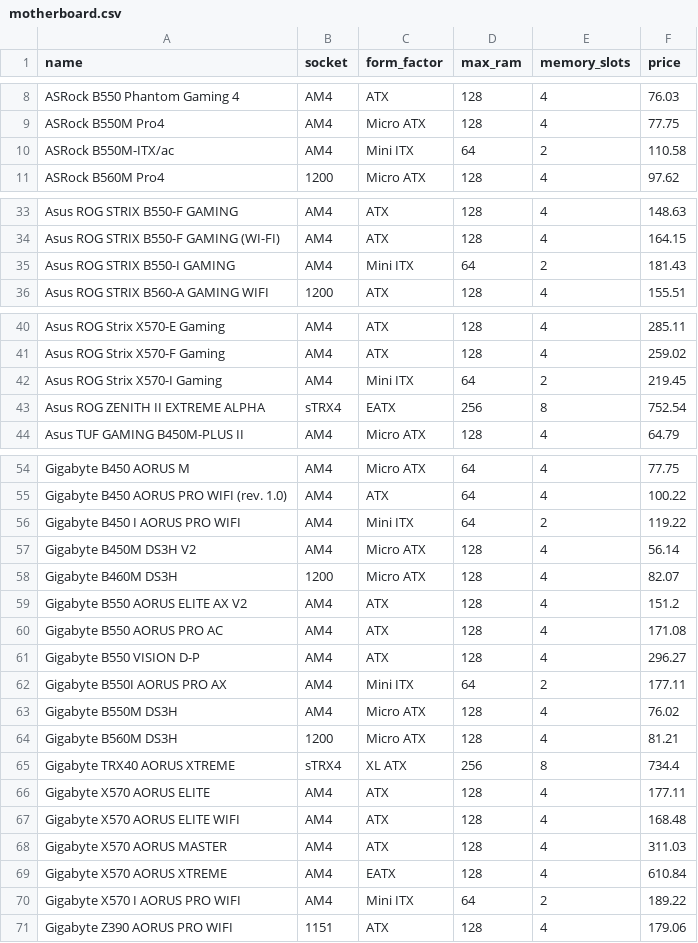
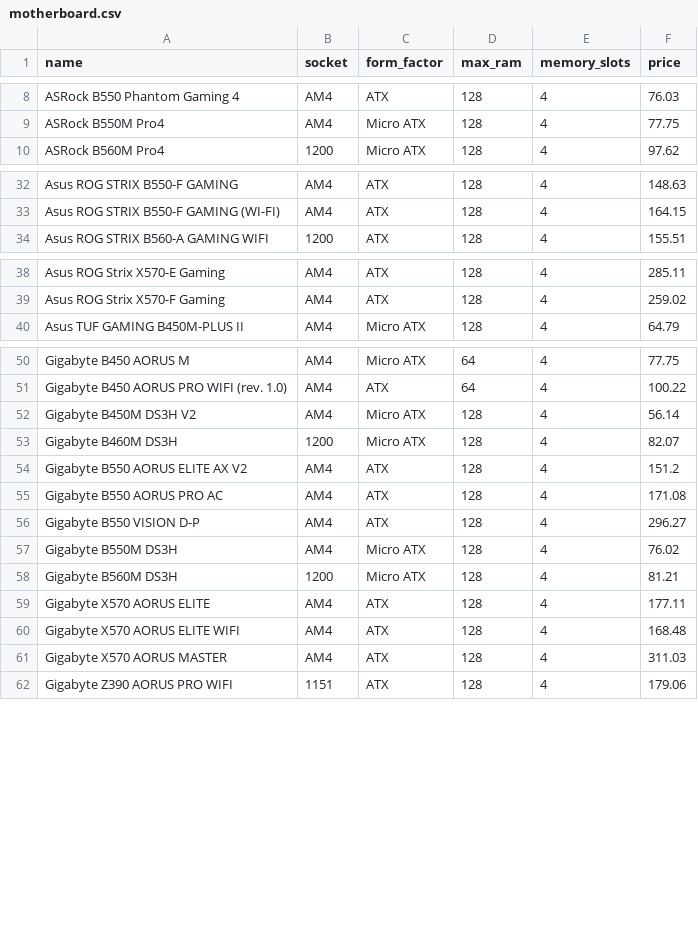
Before and after one commit to MikelMoreno/PCconfig, a CSV file: Data/motherboard.csv, drawn as a sheet; only a part is shown, gaps mark what is left out.

```diff
--- a/Data/motherboard.csv
+++ b/Data/motherboard.csv
@@ -9,3 +9,2 @@ ASRock B550 Phantom Gaming 4,AM4,ATX,128,4,76.03
 ASRock B550M Pro4,AM4,Micro ATX,128,4,77.75
-ASRock B550M-ITX/ac,AM4,Mini ITX,64,2,110.58
 ASRock B560M Pro4,1200,Micro ATX,128,4,97.62
@@ -34,3 +33,2 @@ Asus ROG STRIX B550-F GAMING,AM4,ATX,128,4,148.63
 Asus ROG STRIX B550-F GAMING (WI-FI),AM4,ATX,128,4,164.15
-Asus ROG STRIX B550-I GAMING,AM4,Mini ITX,64,2,181.43
 Asus ROG STRIX B560-A GAMING WIFI,1200,ATX,128,4,155.51
@@ -41,4 +39,2 @@ Asus ROG Strix X570-E Gaming,AM4,ATX,128,4,285.11
 Asus ROG Strix X570-F Gaming,AM4,ATX,128,4,259.02
-Asus ROG Strix X570-I Gaming,AM4,Mini ITX,64,2,219.45
-Asus ROG ZENITH II EXTREME ALPHA,sTRX4,EATX,256,8,752.54
 Asus TUF GAMING B450M-PLUS II,AM4,Micro ATX,128,4,64.79
@@ -55,3 +51,2 @@ Gigabyte B450 AORUS M,AM4,Micro ATX,64,4,77.75
 Gigabyte B450 AORUS PRO WIFI (rev. 1.0),AM4,ATX,64,4,100.22
-Gigabyte B450 I AORUS PRO WIFI,AM4,Mini ITX,64,2,119.22
 Gigabyte B450M DS3H V2,AM4,Micro ATX,128,4,56.14
@@ -61,6 +56,4 @@ Gigabyte B550 AORUS PRO AC,AM4,ATX,128,4,171.08
 Gigabyte B550 VISION D-P,AM4,ATX,128,4,296.27
-Gigabyte B550I AORUS PRO AX,AM4,Mini ITX,64,2,177.11
 Gigabyte B550M DS3H,AM4,Micro ATX,128,4,76.02
 Gigabyte B560M DS3H,1200,Micro ATX,128,4,81.21
-Gigabyte TRX40 AORUS XTREME,sTRX4,XL ATX,256,8,734.4
 Gigabyte X570 AORUS ELITE,AM4,ATX,128,4,177.11
@@ -68,4 +61,2 @@ Gigabyte X570 AORUS ELITE WIFI,AM4,ATX,128,4,168.48
 Gigabyte X570 AORUS MASTER,AM4,ATX,128,4,311.03
-Gigabyte X570 AORUS XTREME,AM4,EATX,128,4,610.84
-Gigabyte X570 I AORUS PRO WIFI,AM4,Mini ITX,64,2,189.22
 Gigabyte Z390 AORUS PRO WIFI,1151,ATX,128,4,179.06
```
Also changed, not shown: Data/case.csv, Data/cpu.csv, 4 other files.
